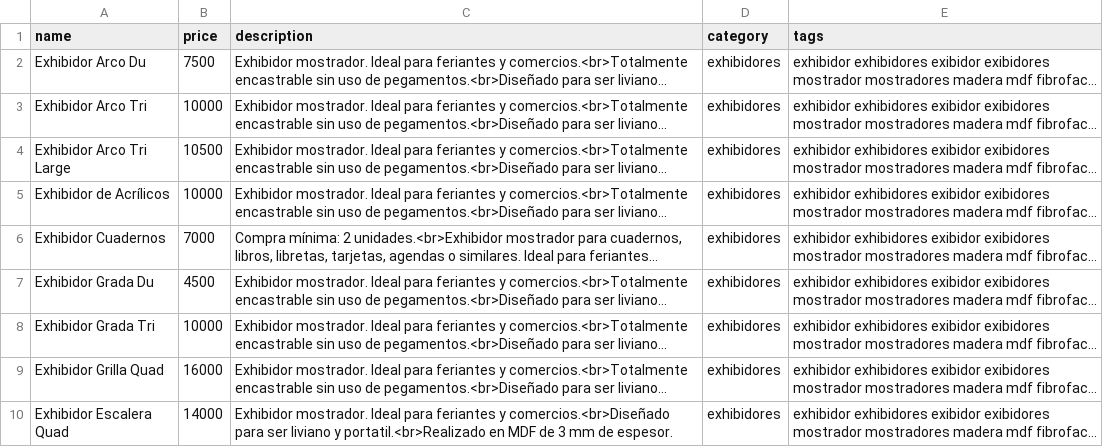
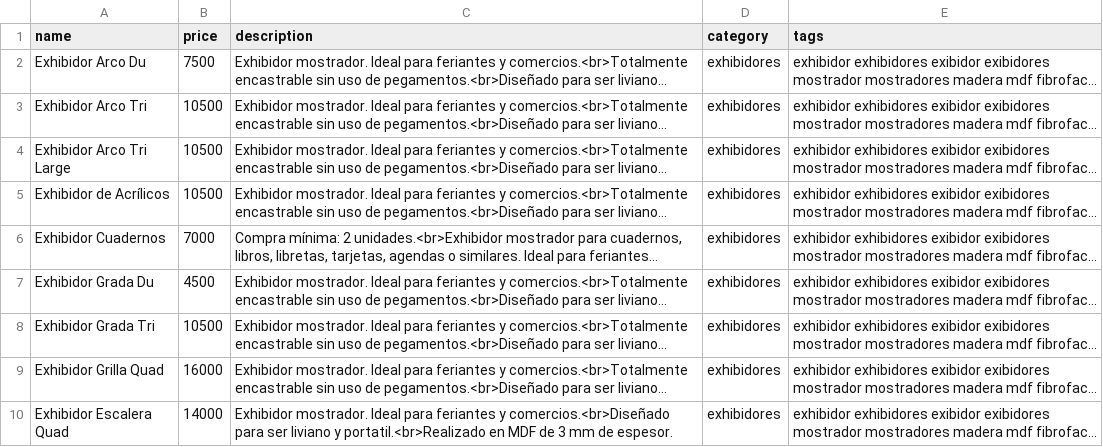
Before and after one commit to ezequielleonzybert/catalogo, a CSV file: docs/data/products.csv, drawn as a sheet; only a part is shown; long unchanged cells end in …; the diff covers the shown part only; the diff names each change by its address in the sheet, - before the commit and + after, or states it on an @@ line.

Commit message:
datos

```diff
--- a/docs/data/products.csv
+++ b/docs/data/products.csv
-B3 (price): 10000
+B3 (price): 10500
-B5 (price): 10000
+B5 (price): 10500
-B8 (price): 10000
+B8 (price): 10500
```
Also changed, not shown: 3 edited cells elsewhere in this file.
